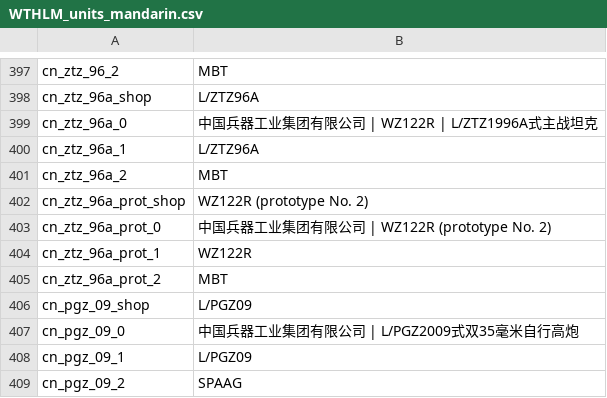
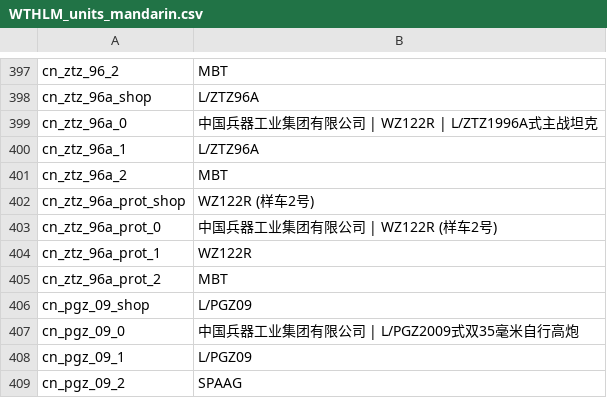
Before and after one commit to Addysaurus/lang_modding, a CSV file: packages/Package_Mandarin/WTHLM_units_mandarin.csv, drawn as a sheet; only a part is shown, gaps mark what is left out.

Commit message:
Mandarin_1.00.00d67

```diff
--- a/packages/Package_Mandarin/WTHLM_units_mandarin.csv
+++ b/packages/Package_Mandarin/WTHLM_units_mandarin.csv
@@ -401,4 +401,4 @@ cn_ztz_96a_1;L/ZTZ96A
 cn_ztz_96a_2;MBT
-cn_ztz_96a_prot_shop;WZ122R (prototype No. 2)
-cn_ztz_96a_prot_0;中国兵器工业集团有限公司 | WZ122R (prototype No. 2)
+cn_ztz_96a_prot_shop;WZ122R (样车2号)
+cn_ztz_96a_prot_0;中国兵器工业集团有限公司 | WZ122R (样车2号)
 cn_ztz_96a_prot_1;WZ122R
```
